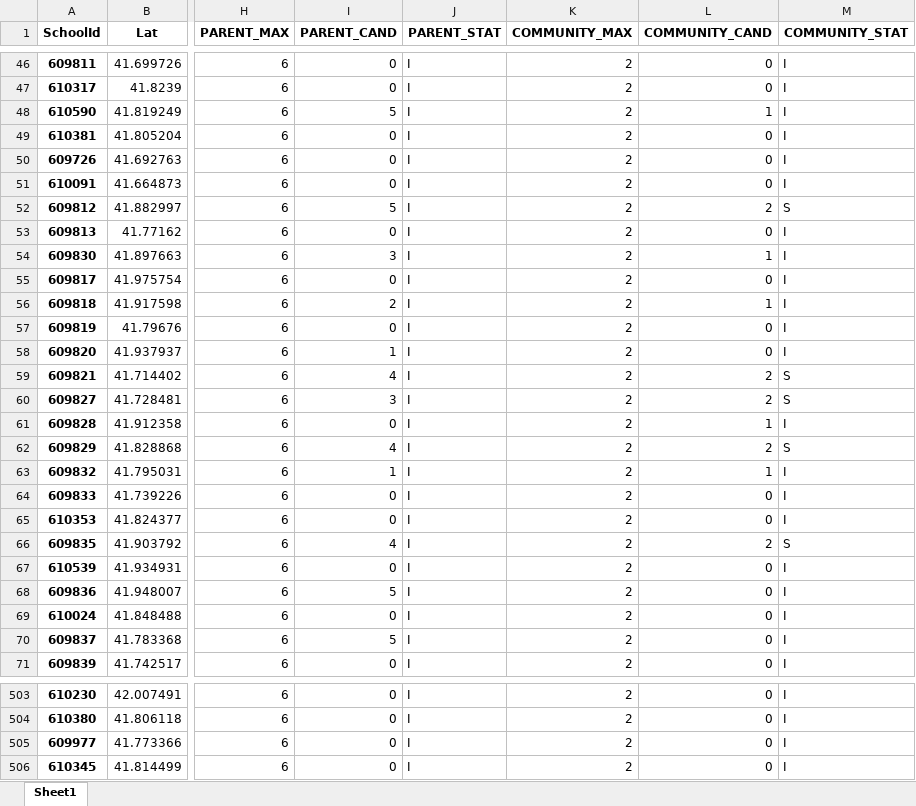
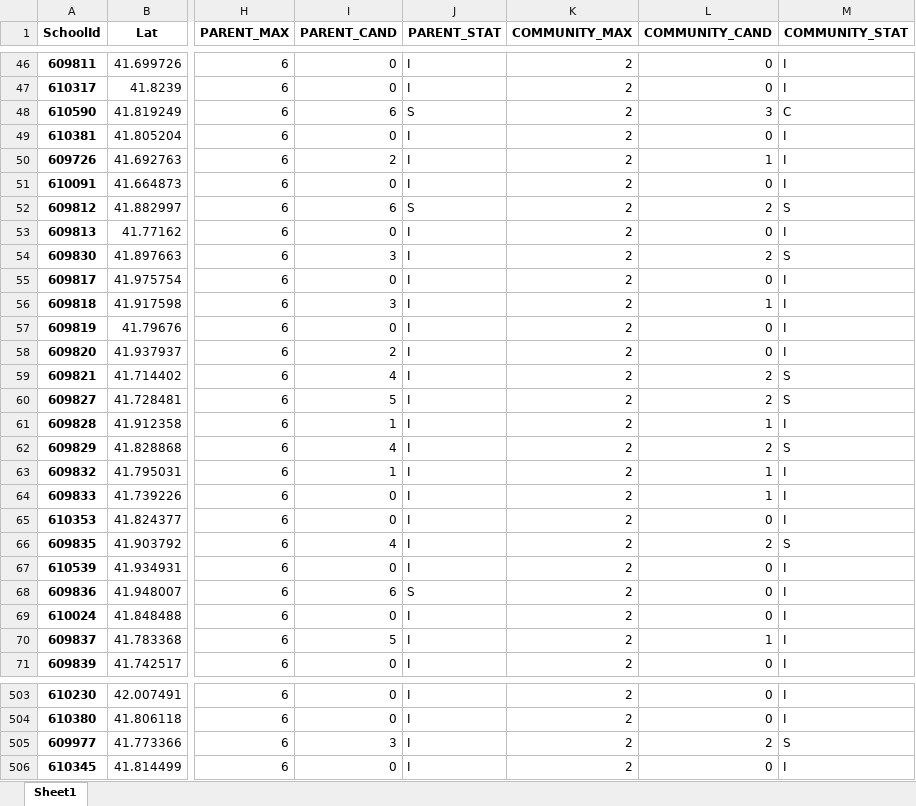
Before and after one commit to cpsdata/lsc_election_results, an Excel workbook: data/results/lsc_vacancies_2022.xlsx, sheet Sheet1, drawn as a sheet; only a part is shown, gaps mark what is left out; values as stored, in another font and other column widths than the file's, no borders; the diff covers the shown part only; the diff names each change by its address in the sheet, - before the commit and + after, or states it on an @@ line.

```diff
--- a/data/results/lsc_vacancies_2022.xlsx (sheet Sheet1)
+++ b/data/results/lsc_vacancies_2022.xlsx (sheet Sheet1)
-I48 (PARENT_CAND): 5
+I48 (PARENT_CAND): 6
-J48 (PARENT_STAT): I
+J48 (PARENT_STAT): S
-L48 (COMMUNITY_CAND): 1
+L48 (COMMUNITY_CAND): 3
-M48 (COMMUNITY_STAT): I
+M48 (COMMUNITY_STAT): C
-I50 (PARENT_CAND): 0
+I50 (PARENT_CAND): 2
-L50 (COMMUNITY_CAND): 0
+L50 (COMMUNITY_CAND): 1
-I52 (PARENT_CAND): 5
+I52 (PARENT_CAND): 6
-J52 (PARENT_STAT): I
+J52 (PARENT_STAT): S
-L54 (COMMUNITY_CAND): 1
+L54 (COMMUNITY_CAND): 2
-M54 (COMMUNITY_STAT): I
+M54 (COMMUNITY_STAT): S
-I56 (PARENT_CAND): 2
+I56 (PARENT_CAND): 3
-I58 (PARENT_CAND): 1
+I58 (PARENT_CAND): 2
-I60 (PARENT_CAND): 3
+I60 (PARENT_CAND): 5
-I61 (PARENT_CAND): 0
+I61 (PARENT_CAND): 1
-L64 (COMMUNITY_CAND): 0
+L64 (COMMUNITY_CAND): 1
-I68 (PARENT_CAND): 5
+I68 (PARENT_CAND): 6
-J68 (PARENT_STAT): I
+J68 (PARENT_STAT): S
-L70 (COMMUNITY_CAND): 0
+L70 (COMMUNITY_CAND): 1
-I505 (PARENT_CAND): 0
+I505 (PARENT_CAND): 3
-L505 (COMMUNITY_CAND): 0
+L505 (COMMUNITY_CAND): 2
-M505 (COMMUNITY_STAT): I
+M505 (COMMUNITY_STAT): S
```
Also changed, not shown: 113 edited cells elsewhere in this sheet, data/results/lsc_results_2022.xlsx, 4 other files.
